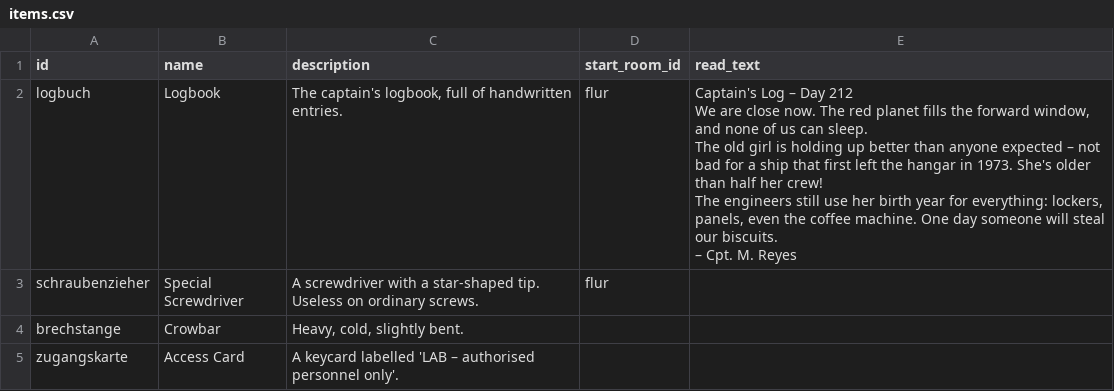
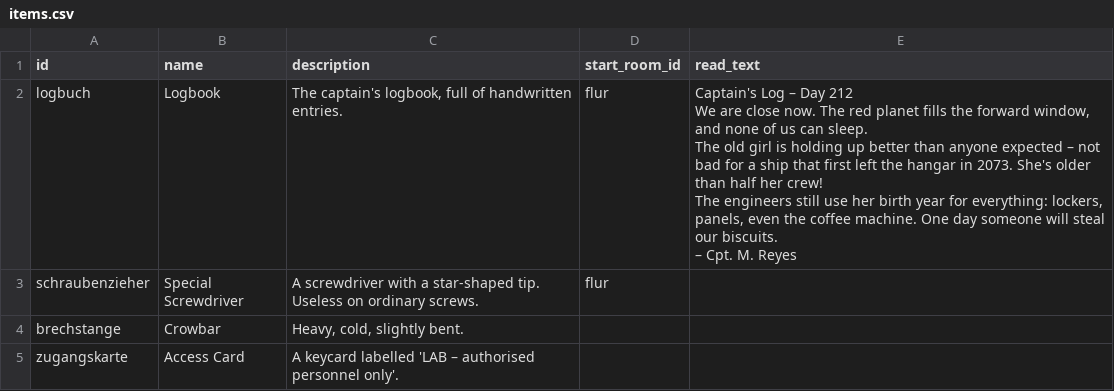
Before and after one commit to NoahSchlag1/Escape-Room-Project, a CSV file: data/items.csv, drawn as a sheet.

```diff
--- a/data/items.csv
+++ b/data/items.csv
@@ -1,11 +1,11 @@
 id,name,description,start_room_id,read_text
-logbuch,Logbook,"The captain's logbook, full of handwritten entries.",flur,"Captain's Log – Day 212
-
-We are close now. The red planet fills the forward window, and none of us can sleep.
-
-The old girl is holding up better than anyone expected – not bad for a ship that first left the hangar in 1973. She's older than half her crew!
-
-The engineers still use her birth year for everything: lockers, panels, even the coffee machine. One day someone will steal our biscuits.
-
-– Cpt. M. Reyes"
+logbuch,Logbook,"The captain's logbook, full of handwritten entries.",flur,"Captain's Log – Day 212
+
+We are close now. The red planet fills the forward window, and none of us can sleep.
+
+The old girl is holding up better than anyone expected – not bad for a ship that first left the hangar in 2073. She's older than half her crew!
+
+The engineers still use her birth year for everything: lockers, panels, even the coffee machine. One day someone will steal our biscuits.
+
+– Cpt. M. Reyes"
 schraubenzieher,Special Screwdriver,A screwdriver with a star-shaped tip. Useless on ordinary screws.,flur,
```
Also changed, not shown: data/puzzles.csv, 3 other files.
